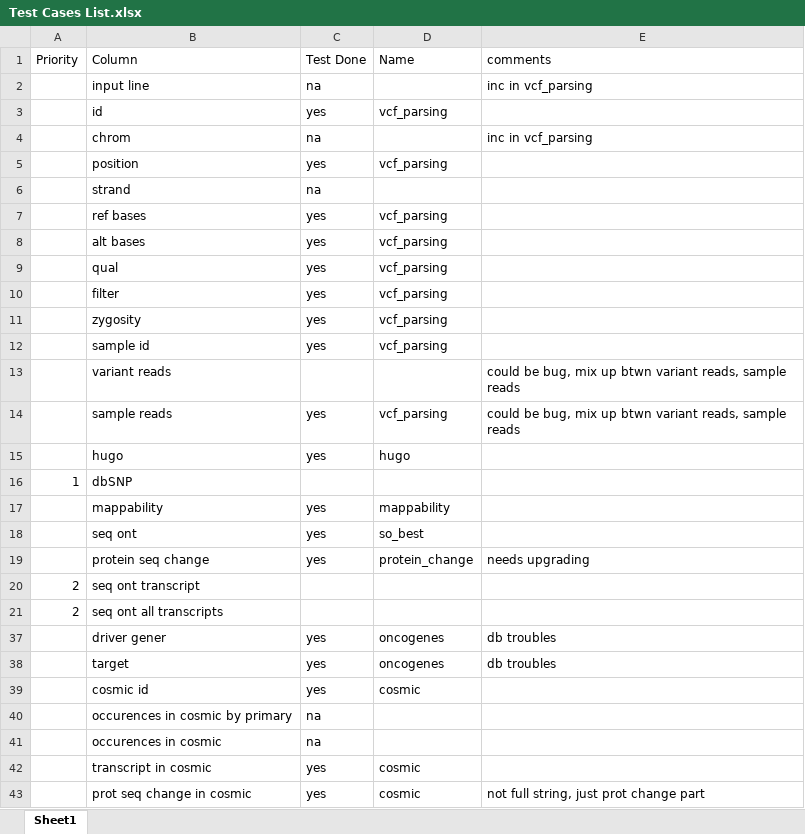
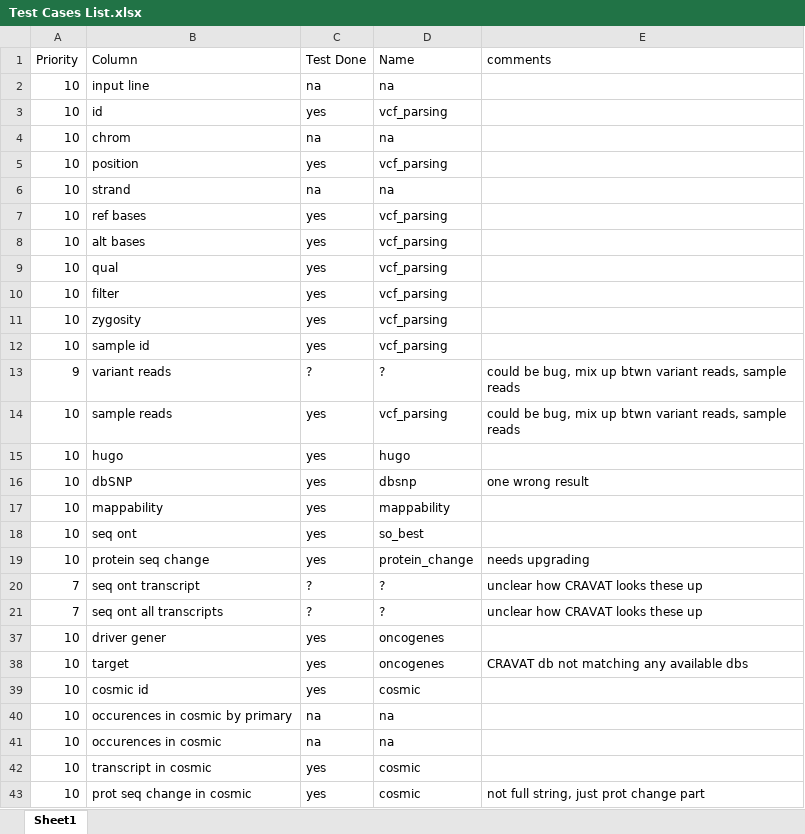
Before and after one commit to KarchinLab/CRAVAT-aux, an Excel workbook: Test Cases List.xlsx, sheet Sheet1, drawn as a sheet; only a part is shown; values as stored, in another font and other column widths than the file's, no borders; conditional formats not drawn; the diff covers the shown part only; the diff names each change by its address in the sheet, - before the commit and + after, or states it on an @@ line.

```diff
--- a/Test Cases List.xlsx (sheet Sheet1)
+++ b/Test Cases List.xlsx (sheet Sheet1)
-A2:A12 (Priority): (empty)
+A2:A12 (Priority): 10
-D2 (Name): (empty)
+D2 (Name): na
-E2 (comments): inc in vcf_parsing
+E2 (comments): (empty)
-D4 (Name): (empty)
+D4 (Name): na
-E4 (comments): inc in vcf_parsing
+E4 (comments): (empty)
-D6 (Name): (empty)
+D6 (Name): na
-A13 (Priority): (empty)
+A13 (Priority): 9
-C13 (Test Done): (empty)
+C13 (Test Done): ?
-D13 (Name): (empty)
+D13 (Name): ?
-A14:A15 (Priority): (empty)
+A14:A15 (Priority): 10
-A16 (Priority): 1
+A16 (Priority): 10
-C16 (Test Done): (empty)
+C16 (Test Done): yes
-D16 (Name): (empty)
+D16 (Name): dbsnp
-E16 (comments): (empty)
+E16 (comments): one wrong result
-A17:A19 (Priority): (empty)
+A17:A19 (Priority): 10
-A20:A21 (Priority): 2
+A20:A21 (Priority): 7
-C20:C21 (Test Done): (empty)
+C20:C21 (Test Done): ?
-D20:D21 (Name): (empty)
+D20:D21 (Name): ?
-E20:E21 (comments): (empty)
+E20:E21 (comments): unclear how CRAVAT looks these up
-A37:A43 (Priority): (empty)
+A37:A43 (Priority): 10
-E37 (comments): db troubles
+E37 (comments): (empty)
-E38 (comments): db troubles
+E38 (comments): CRAVAT db not matching any available dbs
-D40:D41 (Name): (empty)
+D40:D41 (Name): na
```
Also changed, not shown: 16 edited cells elsewhere in this sheet, 20 other files.
